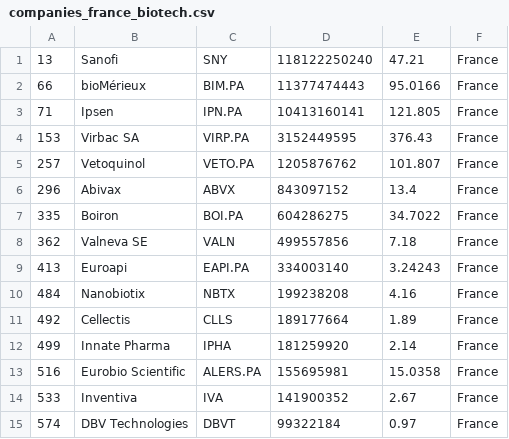
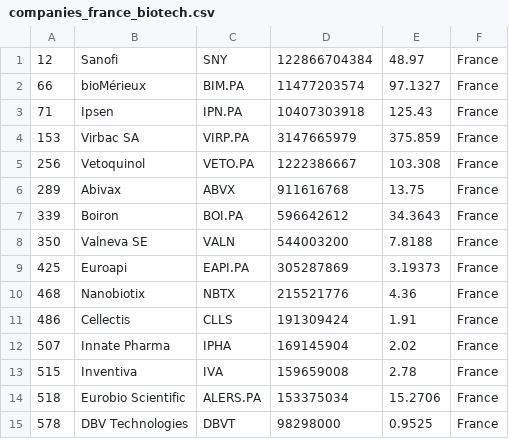
Before and after one commit to jkou02/merida-june-6-2024, a CSV file: companies_france_biotech.csv, drawn as a sheet.

```diff
--- a/companies_france_biotech.csv
+++ b/companies_france_biotech.csv
@@ -1,15 +1,15 @@
-"13","Sanofi","SNY","118122250240","47.21","France"
-"66","bioMérieux","BIM.PA","11377474443","95.0166","France"
-"71","Ipsen","IPN.PA","10413160141","121.805","France"
-"153","Virbac SA","VIRP.PA","3152449595","376.43","France"
-"257","Vetoquinol","VETO.PA","1205876762","101.807","France"
-"296","Abivax","ABVX","843097152","13.4","France"
-"335","Boiron","BOI.PA","604286275","34.7022","France"
-"362","Valneva SE","VALN","499557856","7.18","France"
-"413","Euroapi","EAPI.PA","334003140","3.24243","France"
-"484","Nanobiotix","NBTX","199238208","4.16","France"
-"492","Cellectis","CLLS","189177664","1.89","France"
-"499","Innate Pharma","IPHA","181259920","2.14","France"
-"516","Eurobio Scientific","ALERS.PA","155695981","15.0358","France"
-"533","Inventiva","IVA","141900352","2.67","France"
-"574","DBV Technologies","DBVT","99322184","0.97","France"
+"12","Sanofi","SNY","122866704384","48.97","France"
+"66","bioMérieux","BIM.PA","11477203574","97.1327","France"
+"71","Ipsen","IPN.PA","10407303918","125.43","France"
+"153","Virbac SA","VIRP.PA","3147665979","375.859","France"
+"256","Vetoquinol","VETO.PA","1222386667","103.308","France"
+"289","Abivax","ABVX","911616768","13.75","France"
+"339","Boiron","BOI.PA","596642612","34.3643","France"
+"350","Valneva SE","VALN","544003200","7.8188","France"
+"425","Euroapi","EAPI.PA","305287869","3.19373","France"
+"468","Nanobiotix","NBTX","215521776","4.36","France"
+"486","Cellectis","CLLS","191309424","1.91","France"
+"507","Innate Pharma","IPHA","169145904","2.02","France"
+"515","Inventiva","IVA","159659008","2.78","France"
+"518","Eurobio Scientific","ALERS.PA","153375034","15.2706","France"
+"578","DBV Technologies","DBVT","98298000","0.9525","France"
```
Also changed, not shown: companies-Biotech.csv, companies_germany_biotech.csv, 1 other file.
